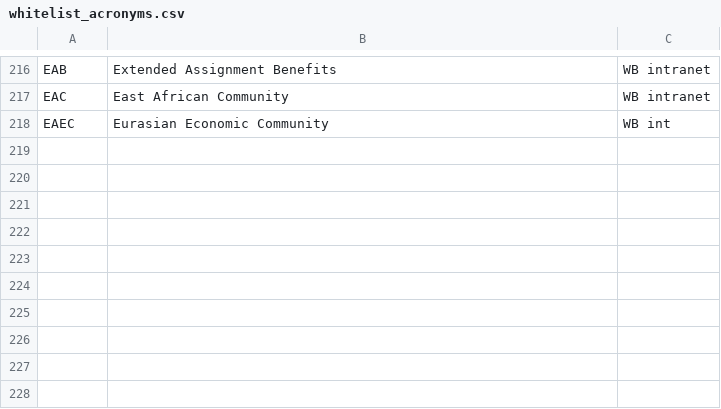
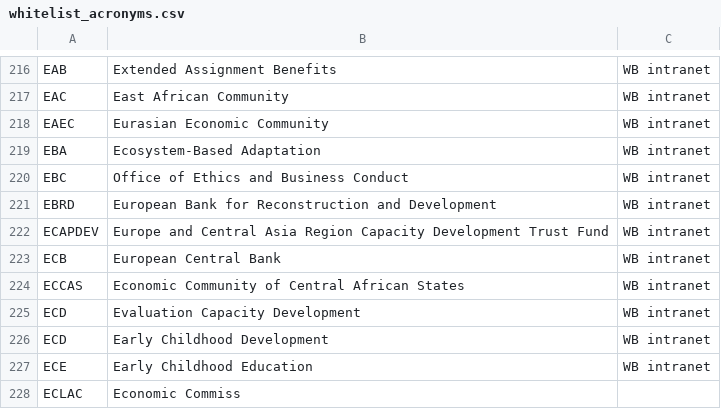
Before and after one commit to Matheusoz/el-processing-tools-wb, a CSV file: data/whitelists/whitelists/whitelist_acronyms.csv, drawn as a sheet; only a part is shown, gaps mark what is left out.

```diff
--- a/data/whitelists/whitelists/whitelist_acronyms.csv
+++ b/data/whitelists/whitelists/whitelist_acronyms.csv
@@ -217,2 +217,12 @@ EAB, Extended Assignment Benefits,WB intranet
 EAC, East African Community,WB intranet
-EAEC, Eurasian Economic Community,WB int
+EAEC, Eurasian Economic Community,WB intranet
+EBA, Ecosystem-Based Adaptation,WB intranet
+EBC, Office of Ethics and Business Conduct,WB intranet
+EBRD, European Bank for Reconstruction and Development,WB intranet
+ECAPDEV, Europe and Central Asia Region Capacity Development Trust Fund,WB intranet
+ECB, European Central Bank,WB intranet
+ECCAS, Economic Community of Central African States,WB intranet
+ECD, Evaluation Capacity Development,WB intranet
+ECD, Early Childhood Development,WB intranet
+ECE, Early Childhood Education,WB intranet
+ECLAC, Economic Commiss
```
